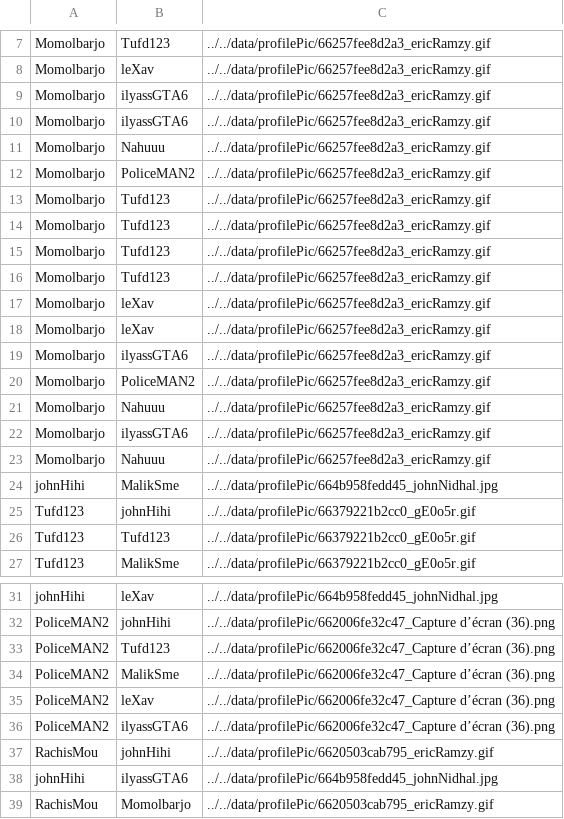
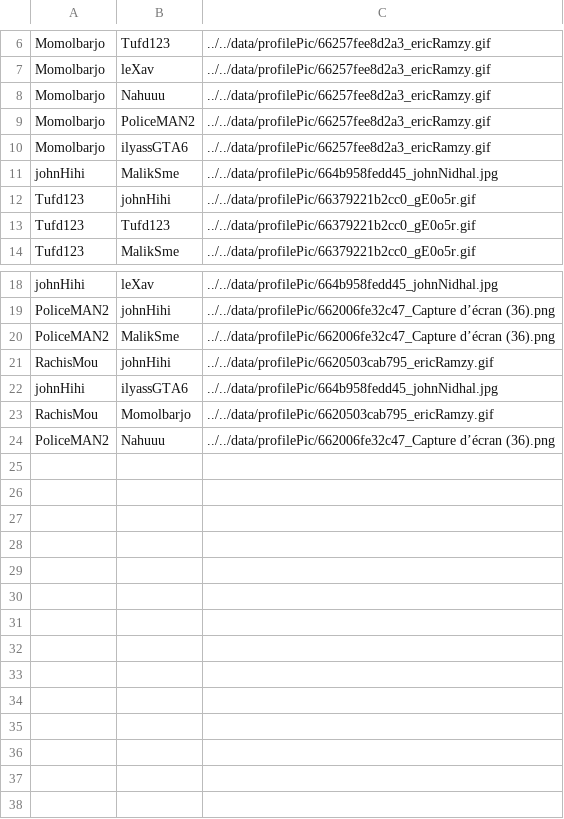
Before and after one commit to Momolbarjo/CY-Date, a CSV file: data/visit.csv, drawn as a sheet; only a part is shown, gaps mark what is left out; the diff covers the shown part only.

Commit message:
Update visit.csv

```diff
--- a/data/visit.csv
+++ b/data/visit.csv
@@ -8,17 +7,5 @@ Momolbarjo,Tufd123,../../data/profilePic/66257fee8d2a3_ericRamzy.gif
 Momolbarjo,leXav,../../data/profilePic/66257fee8d2a3_ericRamzy.gif
-Momolbarjo,ilyassGTA6,../../data/profilePic/66257fee8d2a3_ericRamzy.gif
-Momolbarjo,ilyassGTA6,../../data/profilePic/66257fee8d2a3_ericRamzy.gif
 Momolbarjo,Nahuuu,../../data/profilePic/66257fee8d2a3_ericRamzy.gif
 Momolbarjo,PoliceMAN2,../../data/profilePic/66257fee8d2a3_ericRamzy.gif
-Momolbarjo,Tufd123,../../data/profilePic/66257fee8d2a3_ericRamzy.gif
-Momolbarjo,Tufd123,../../data/profilePic/66257fee8d2a3_ericRamzy.gif
-Momolbarjo,Tufd123,../../data/profilePic/66257fee8d2a3_ericRamzy.gif
-Momolbarjo,Tufd123,../../data/profilePic/66257fee8d2a3_ericRamzy.gif
-Momolbarjo,leXav,../../data/profilePic/66257fee8d2a3_ericRamzy.gif
-Momolbarjo,leXav,../../data/profilePic/66257fee8d2a3_ericRamzy.gif
 Momolbarjo,ilyassGTA6,../../data/profilePic/66257fee8d2a3_ericRamzy.gif
-Momolbarjo,PoliceMAN2,../../data/profilePic/66257fee8d2a3_ericRamzy.gif
-Momolbarjo,Nahuuu,../../data/profilePic/66257fee8d2a3_ericRamzy.gif
-Momolbarjo,ilyassGTA6,../../data/profilePic/66257fee8d2a3_ericRamzy.gif
-Momolbarjo,Nahuuu,../../data/profilePic/66257fee8d2a3_ericRamzy.gif
 johnHihi,MalikSme,../../data/profilePic/664b958fedd45_johnNidhal.jpg
@@ -32,6 +19,3 @@ johnHihi,leXav,../../data/profilePic/664b958fedd45_johnNidhal.jpg
 PoliceMAN2,johnHihi,../../data/profilePic/662006fe32c47_Capture d’écran (36).png
-PoliceMAN2,Tufd123,../../data/profilePic/662006fe32c47_Capture d’écran (36).png
 PoliceMAN2,MalikSme,../../data/profilePic/662006fe32c47_Capture d’écran (36).png
-PoliceMAN2,leXav,../../data/profilePic/662006fe32c47_Capture d’écran (36).png
-PoliceMAN2,ilyassGTA6,../../data/profilePic/662006fe32c47_Capture d’écran (36).png
 RachisMou,johnHihi,../../data/profilePic/6620503cab795_ericRamzy.gif
@@ -39 +23,2 @@ johnHihi,ilyassGTA6,../../data/profilePic/664b958fedd45_johnNidhal.jpg
 RachisMou,Momolbarjo,../../data/profilePic/6620503cab795_ericRamzy.gif
+PoliceMAN2,Nahuuu,../../data/profilePic/662006fe32c47_Capture d’écran (36).png
```
Also changed, not shown: 1 removed row elsewhere in this file.
